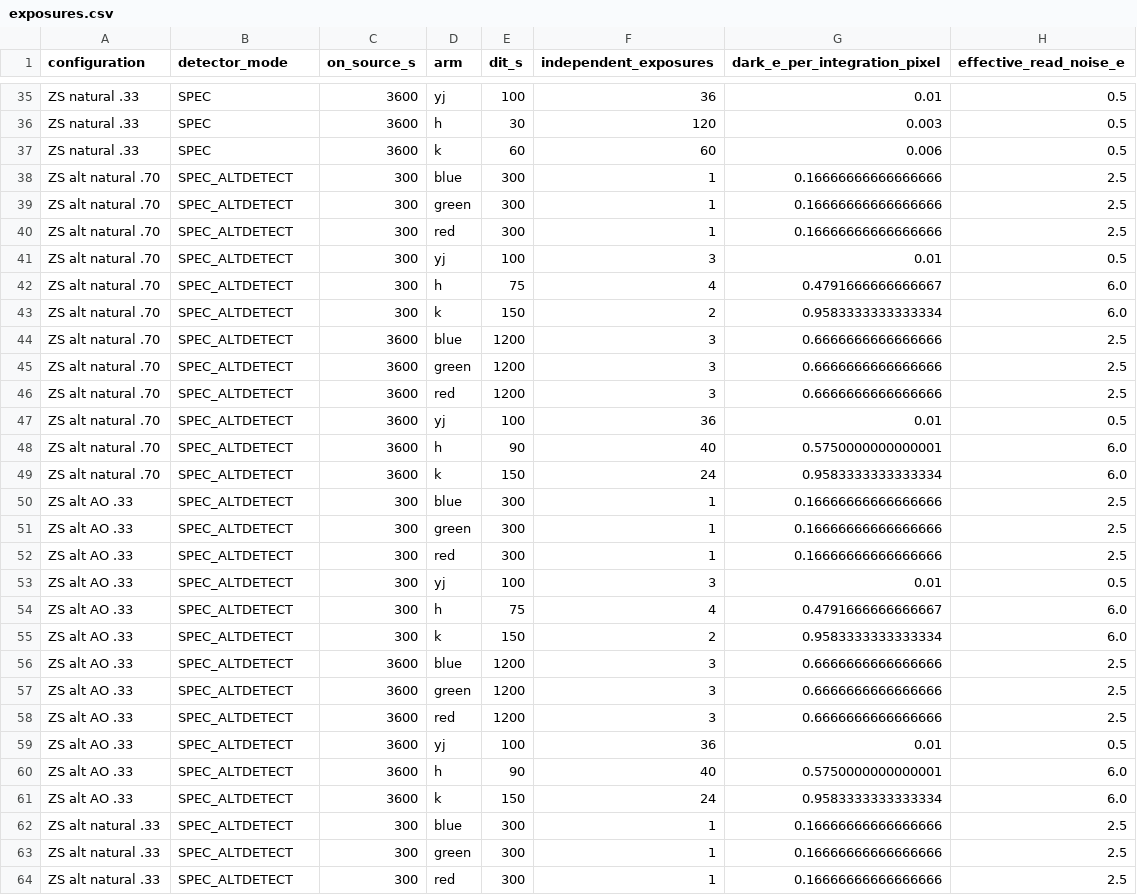
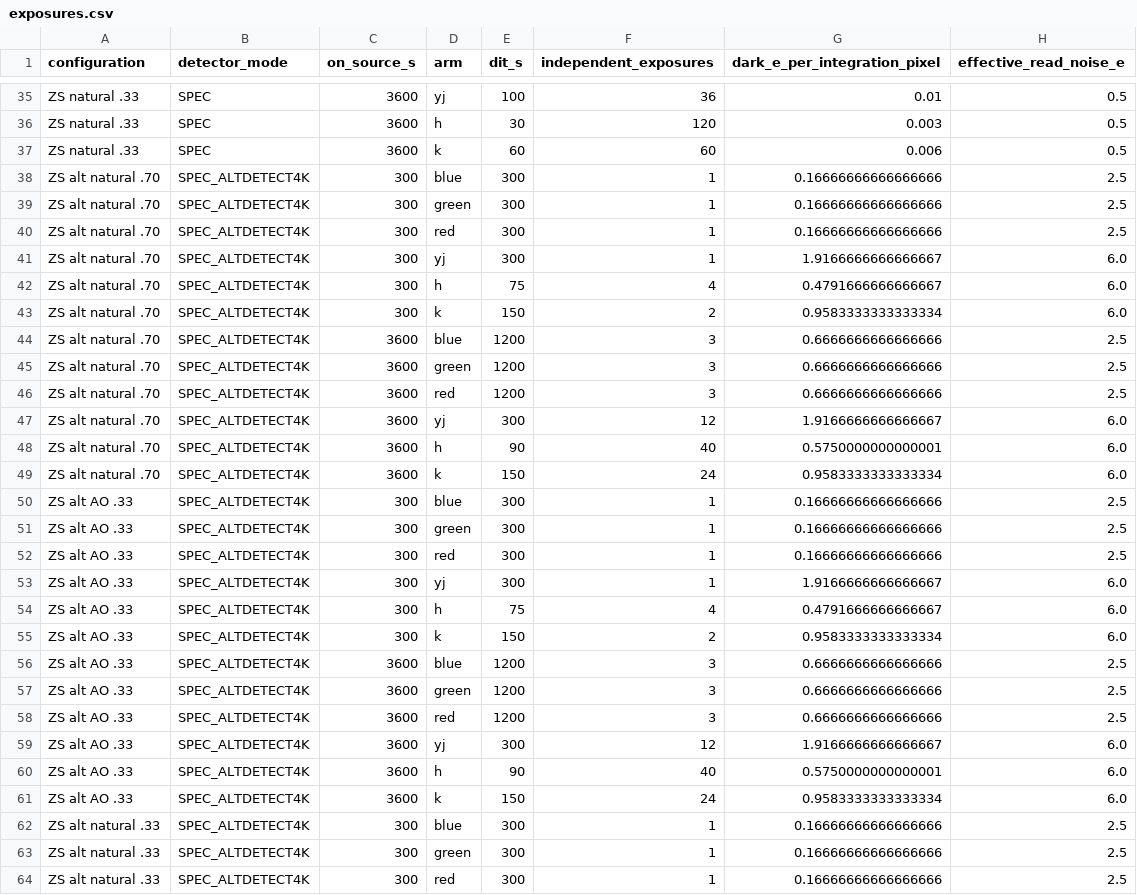
Before and after one commit to CaltechOpticalObservatories/zs-scopesim, a CSV file: validation/xshooter/data/comparison/exposures.csv, drawn as a sheet; only a part is shown, gaps mark what is left out; the diff covers the shown part only.

```diff
--- a/validation/xshooter/data/comparison/exposures.csv
+++ b/validation/xshooter/data/comparison/exposures.csv
@@ -37,28 +37,28 @@ ZS natural .33,SPEC,3600,h,30,120,0.003,0.5
 ZS natural .33,SPEC,3600,k,60,60,0.006,0.5
-ZS alt natural .70,SPEC_ALTDETECT,300,blue,300,1,0.16666666666666666,2.5
-ZS alt natural .70,SPEC_ALTDETECT,300,green,300,1,0.16666666666666666,2.5
-ZS alt natural .70,SPEC_ALTDETECT,300,red,300,1,0.16666666666666666,2.5
-ZS alt natural .70,SPEC_ALTDETECT,300,yj,100,3,0.01,0.5
-ZS alt natural .70,SPEC_ALTDETECT,300,h,75,4,0.4791666666666667,6.0
-ZS alt natural .70,SPEC_ALTDETECT,300,k,150,2,0.9583333333333334,6.0
-ZS alt natural .70,SPEC_ALTDETECT,3600,blue,1200,3,0.6666666666666666,2.5
-ZS alt natural .70,SPEC_ALTDETECT,3600,green,1200,3,0.6666666666666666,2.5
-ZS alt natural .70,SPEC_ALTDETECT,3600,red,1200,3,0.6666666666666666,2.5
-ZS alt natural .70,SPEC_ALTDETECT,3600,yj,100,36,0.01,0.5
-ZS alt natural .70,SPEC_ALTDETECT,3600,h,90,40,0.5750000000000001,6.0
-ZS alt natural .70,SPEC_ALTDETECT,3600,k,150,24,0.9583333333333334,6.0
-ZS alt AO .33,SPEC_ALTDETECT,300,blue,300,1,0.16666666666666666,2.5
-ZS alt AO .33,SPEC_ALTDETECT,300,green,300,1,0.16666666666666666,2.5
-ZS alt AO .33,SPEC_ALTDETECT,300,red,300,1,0.16666666666666666,2.5
-ZS alt AO .33,SPEC_ALTDETECT,300,yj,100,3,0.01,0.5
-ZS alt AO .33,SPEC_ALTDETECT,300,h,75,4,0.4791666666666667,6.0
-ZS alt AO .33,SPEC_ALTDETECT,300,k,150,2,0.9583333333333334,6.0
-ZS alt AO .33,SPEC_ALTDETECT,3600,blue,1200,3,0.6666666666666666,2.5
-ZS alt AO .33,SPEC_ALTDETECT,3600,green,1200,3,0.6666666666666666,2.5
-ZS alt AO .33,SPEC_ALTDETECT,3600,red,1200,3,0.6666666666666666,2.5
-ZS alt AO .33,SPEC_ALTDETECT,3600,yj,100,36,0.01,0.5
-ZS alt AO .33,SPEC_ALTDETECT,3600,h,90,40,0.5750000000000001,6.0
-ZS alt AO .33,SPEC_ALTDETECT,3600,k,150,24,0.9583333333333334,6.0
-ZS alt natural .33,SPEC_ALTDETECT,300,blue,300,1,0.16666666666666666,2.5
-ZS alt natural .33,SPEC_ALTDETECT,300,green,300,1,0.16666666666666666,2.5
-ZS alt natural .33,SPEC_ALTDETECT,300,red,300,1,0.16666666666666666,2.5
+ZS alt natural .70,SPEC_ALTDETECT4K,300,blue,300,1,0.16666666666666666,2.5
+ZS alt natural .70,SPEC_ALTDETECT4K,300,green,300,1,0.16666666666666666,2.5
+ZS alt natural .70,SPEC_ALTDETECT4K,300,red,300,1,0.16666666666666666,2.5
+ZS alt natural .70,SPEC_ALTDETECT4K,300,yj,300,1,1.9166666666666667,6.0
+ZS alt natural .70,SPEC_ALTDETECT4K,300,h,75,4,0.4791666666666667,6.0
+ZS alt natural .70,SPEC_ALTDETECT4K,300,k,150,2,0.9583333333333334,6.0
+ZS alt natural .70,SPEC_ALTDETECT4K,3600,blue,1200,3,0.6666666666666666,2.5
+ZS alt natural .70,SPEC_ALTDETECT4K,3600,green,1200,3,0.6666666666666666,2.5
+ZS alt natural .70,SPEC_ALTDETECT4K,3600,red,1200,3,0.6666666666666666,2.5
+ZS alt natural .70,SPEC_ALTDETECT4K,3600,yj,300,12,1.9166666666666667,6.0
+ZS alt natural .70,SPEC_ALTDETECT4K,3600,h,90,40,0.5750000000000001,6.0
+ZS alt natural .70,SPEC_ALTDETECT4K,3600,k,150,24,0.9583333333333334,6.0
+ZS alt AO .33,SPEC_ALTDETECT4K,300,blue,300,1,0.16666666666666666,2.5
+ZS alt AO .33,SPEC_ALTDETECT4K,300,green,300,1,0.16666666666666666,2.5
+ZS alt AO .33,SPEC_ALTDETECT4K,300,red,300,1,0.16666666666666666,2.5
+ZS alt AO .33,SPEC_ALTDETECT4K,300,yj,300,1,1.9166666666666667,6.0
+ZS alt AO .33,SPEC_ALTDETECT4K,300,h,75,4,0.4791666666666667,6.0
+ZS alt AO .33,SPEC_ALTDETECT4K,300,k,150,2,0.9583333333333334,6.0
+ZS alt AO .33,SPEC_ALTDETECT4K,3600,blue,1200,3,0.6666666666666666,2.5
+ZS alt AO .33,SPEC_ALTDETECT4K,3600,green,1200,3,0.6666666666666666,2.5
+ZS alt AO .33,SPEC_ALTDETECT4K,3600,red,1200,3,0.6666666666666666,2.5
+ZS alt AO .33,SPEC_ALTDETECT4K,3600,yj,300,12,1.9166666666666667,6.0
+ZS alt AO .33,SPEC_ALTDETECT4K,3600,h,90,40,0.5750000000000001,6.0
+ZS alt AO .33,SPEC_ALTDETECT4K,3600,k,150,24,0.9583333333333334,6.0
+ZS alt natural .33,SPEC_ALTDETECT4K,300,blue,300,1,0.16666666666666666,2.5
+ZS alt natural .33,SPEC_ALTDETECT4K,300,green,300,1,0.16666666666666666,2.5
+ZS alt natural .33,SPEC_ALTDETECT4K,300,red,300,1,0.16666666666666666,2.5
```
Also changed, not shown: 12 removed rows and 17 edited cells elsewhere in this file, validation/xshooter/data/comparison/apertures.csv, validation/xshooter/data/comparison/matched_line_widths.csv, 20 other files.
